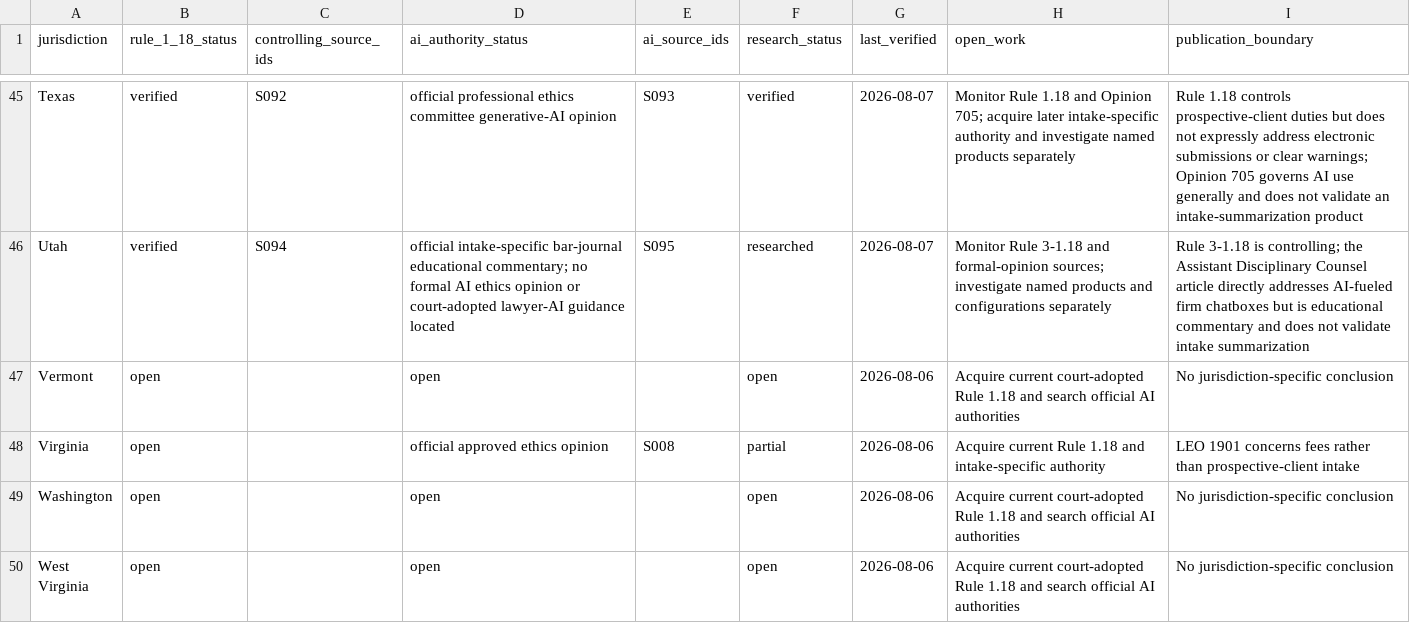
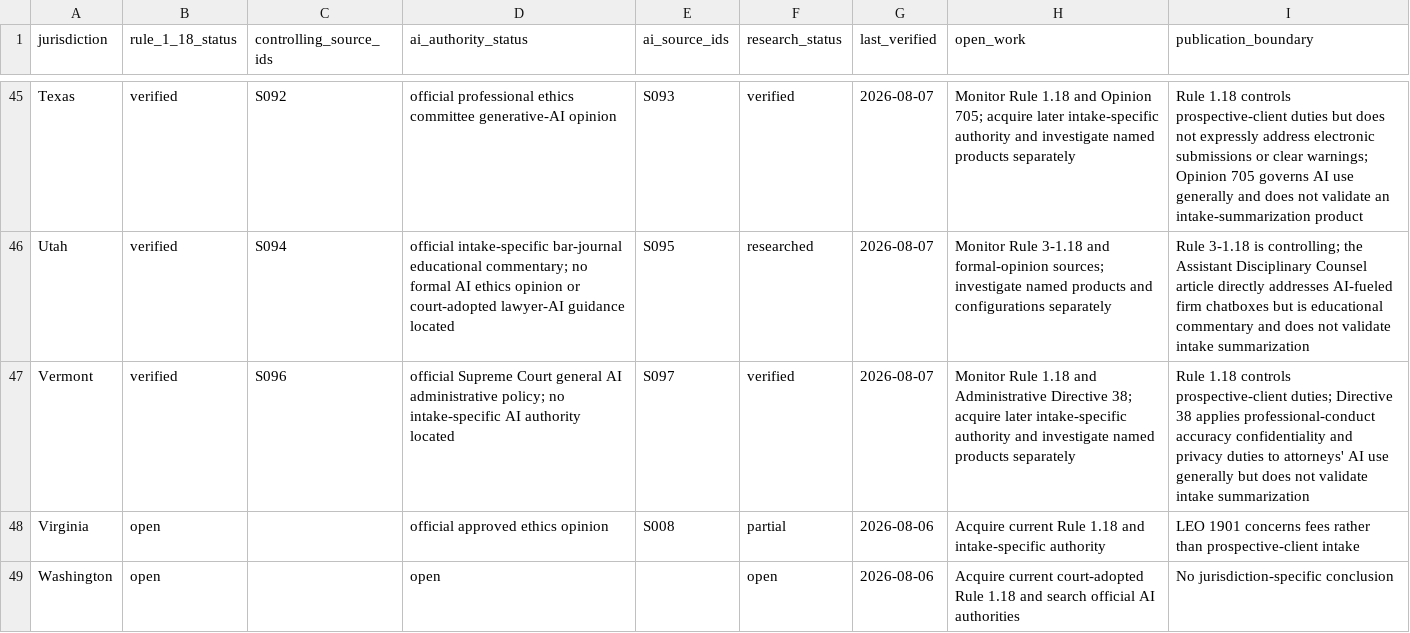
Before and after one commit to rn-collins/aloha-ai-consulting, a CSV file: content/decision-desk/01-intake/jurisdiction-matrix.csv, drawn as a sheet; only a part is shown, gaps mark what is left out; the shorter side is filled out with more unchanged rows.

```diff
--- a/content/decision-desk/01-intake/jurisdiction-matrix.csv
+++ b/content/decision-desk/01-intake/jurisdiction-matrix.csv
@@ -46,3 +46,3 @@ Texas,verified,S092,"official professional ethics committee generative-AI opinio
 Utah,verified,S094,"official intake-specific bar-journal educational commentary; no formal AI ethics opinion or court-adopted lawyer-AI guidance located",S095,researched,2026-08-07,"Monitor Rule 3-1.18 and formal-opinion sources; investigate named products and configurations separately","Rule 3-1.18 is controlling; the Assistant Disciplinary Counsel article directly addresses AI-fueled firm chatboxes but is educational commentary and does not validate intake summarization"
-Vermont,open,,open,,open,2026-08-06,"Acquire current court-adopted Rule 1.18 and search official AI authorities","No jurisdiction-specific conclusion"
+Vermont,verified,S096,"official Supreme Court general AI administrative policy; no intake-specific AI authority located",S097,verified,2026-08-07,"Monitor Rule 1.18 and Administrative Directive 38; acquire later intake-specific authority and investigate named products separately","Rule 1.18 controls prospective-client duties; Directive 38 applies professional-conduct accuracy confidentiality and privacy duties to attorneys' AI use generally but does not validate intake summarization"
 Virginia,open,,official approved ethics opinion,S008,partial,2026-08-06,"Acquire current Rule 1.18 and intake-specific authority","LEO 1901 concerns fees rather than prospective-client intake"
```
Also changed, not shown: content/decision-desk/01-intake/claim-ledger.csv, content/decision-desk/01-intake/pinpoint-register.csv, 3 other files.
